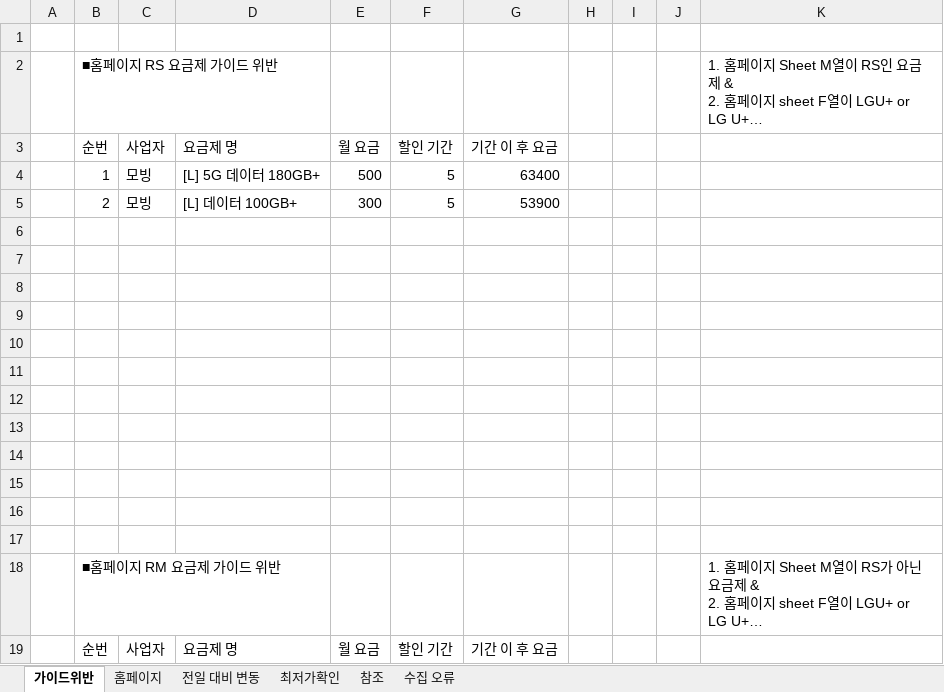
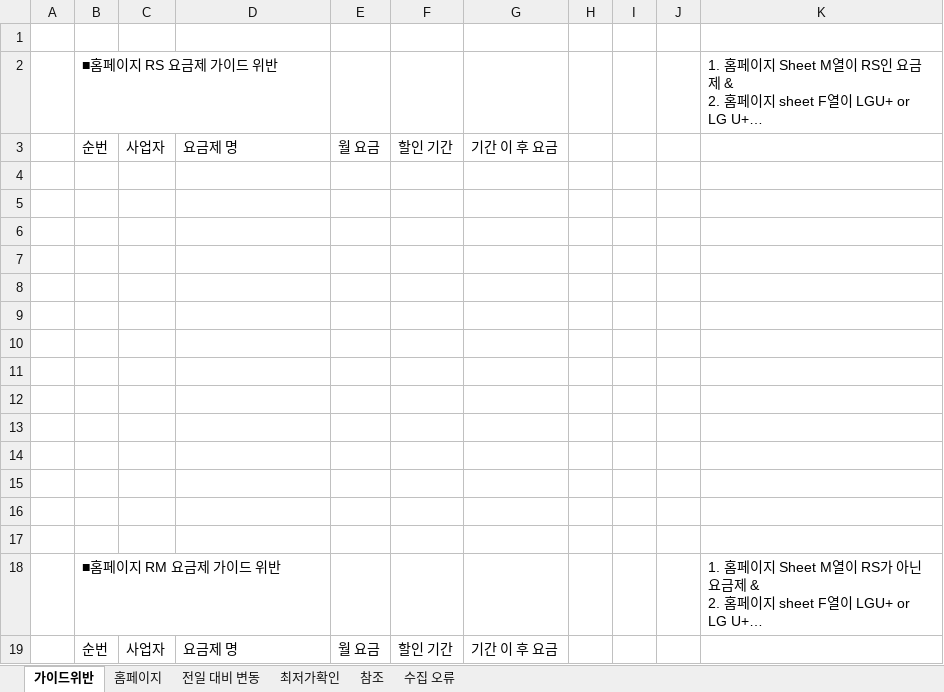
Before and after one commit to kjch444-sketchs/homepage_crawl, an Excel workbook: history/latest.xlsx, sheet 가이드위반, drawn as a sheet; long unchanged cells end in …; values as stored, in another font and other column widths than the file's, no borders; the diff names each change by its address in the sheet, - before the commit and + after, or states it on an @@ line.

```diff
--- a/history/latest.xlsx (sheet 가이드위반)
+++ b/history/latest.xlsx (sheet 가이드위반)
-row 4:  | 1 | 모빙 | [L] 5G 데이터 180GB+ | 500 | 5 | 63400
+row 4: (empty)
-row 5:  | 2 | 모빙 | [L] 데이터 100GB+ | 300 | 5 | 53900
+row 5: (empty)
```
Also changed, not shown: sheet 홈페이지, sheet 전일 대비 변동, 1 other file.
